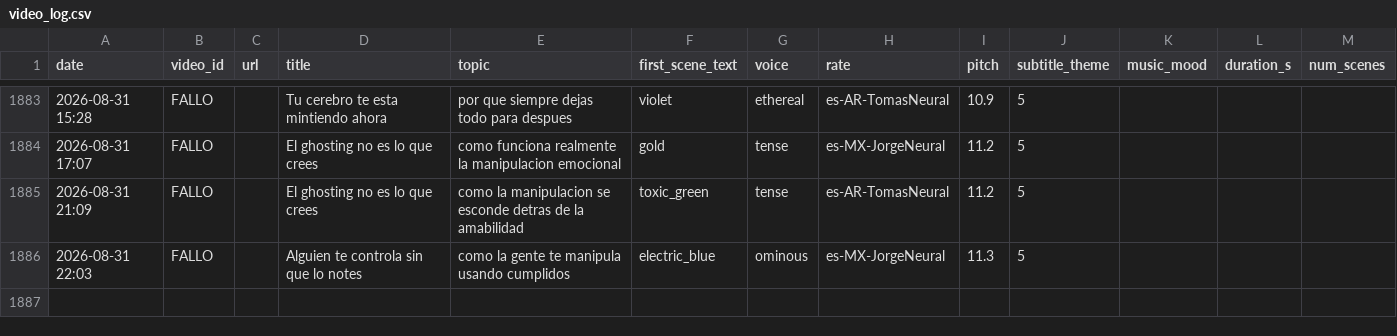
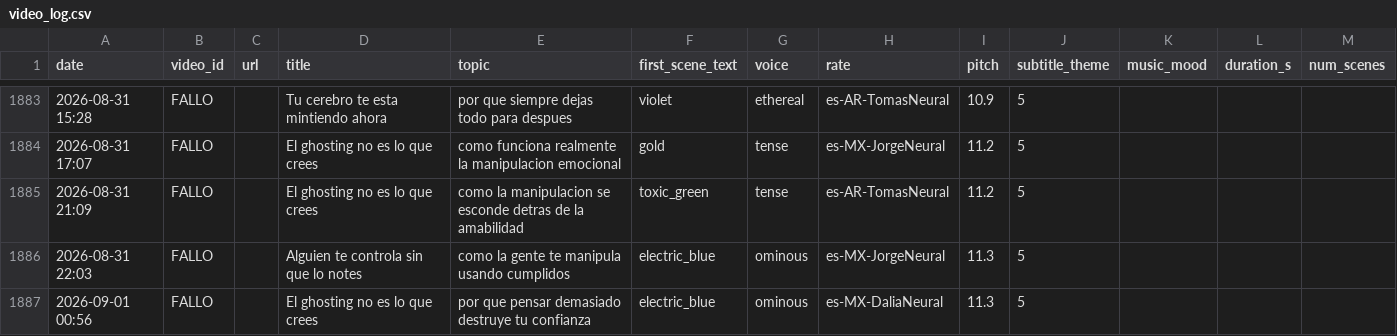
Before and after one commit to mohamedboyauzan1003/auto-youtube, a CSV file: cache/video_log.csv, drawn as a sheet; only a part is shown, gaps mark what is left out.

```diff
--- a/cache/video_log.csv
+++ b/cache/video_log.csv
@@ -1886 +1886,2 @@ date,video_id,url,title,topic,first_scene_text,voice,rate,pitch,subtitle_theme,m
 2026-08-31 22:03,FALLO,,Alguien te controla sin que lo notes,como la gente te manipula usando cumplidos,electric_blue,ominous,es-MX-JorgeNeural,11.3,5
+2026-09-01 00:56,FALLO,,El ghosting no es lo que crees,por que pensar demasiado destruye tu confianza,electric_blue,ominous,es-MX-DaliaNeural,11.3,5
```
